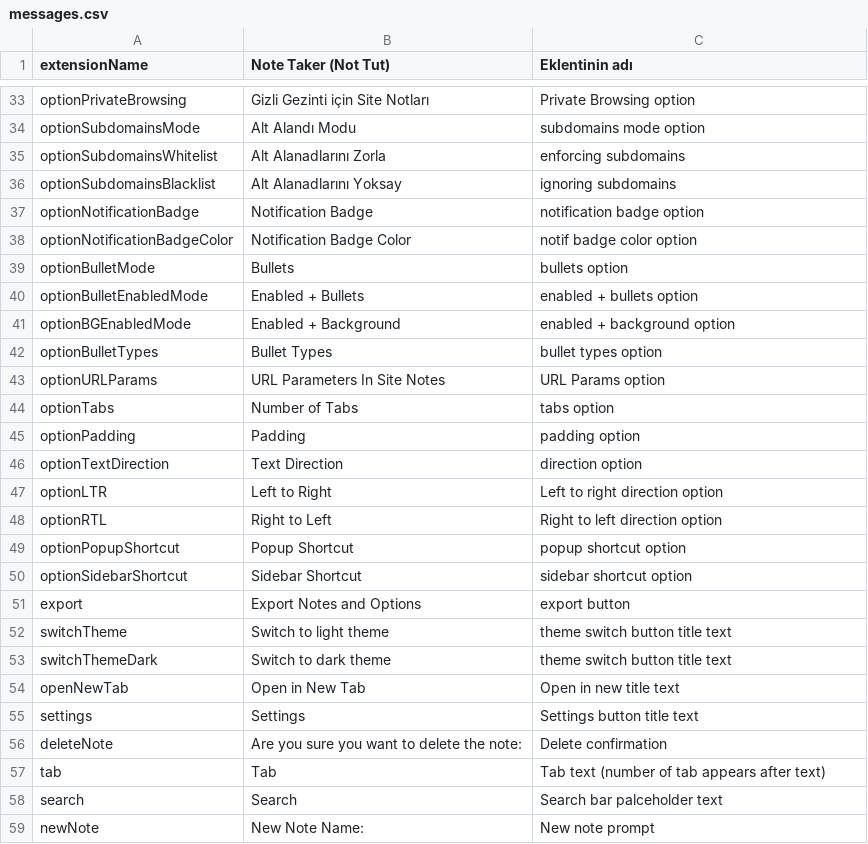
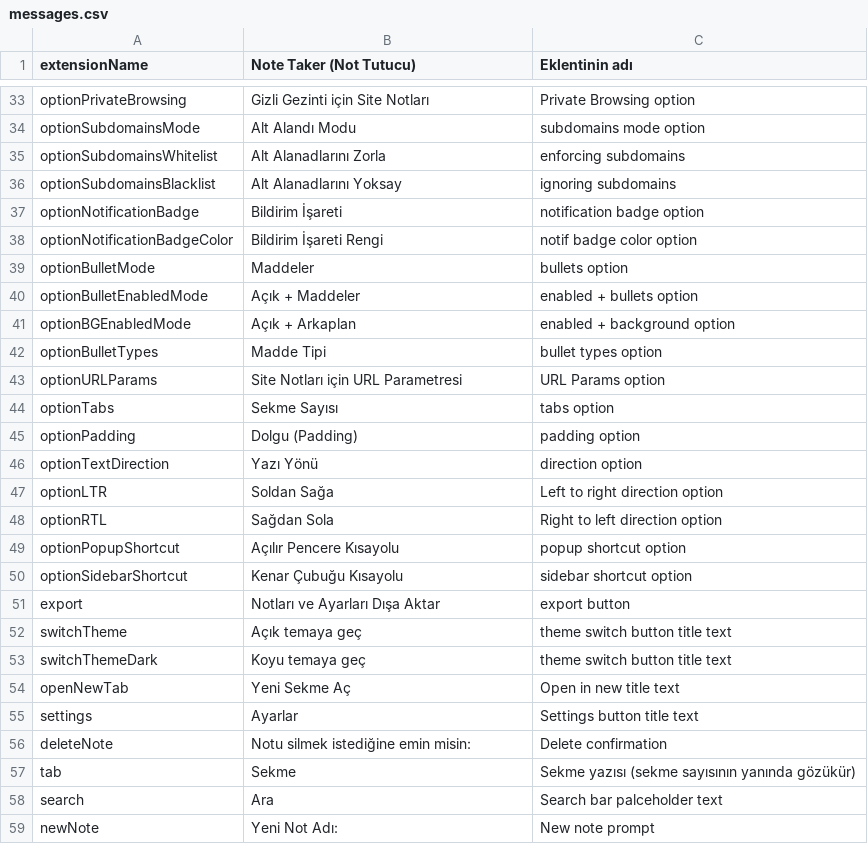
Before and after one commit to Rayquaza01/note-taker, a CSV file: extension/_locales/tr_TR/messages.csv, drawn as a sheet; only a part is shown, gaps mark what is left out; the diff names each change by its address in the sheet, - before the commit and + after, or states it on an @@ line.

Commit message:
turkish added
completed turkish

```diff
--- a/extension/_locales/tr_TR/messages.csv
+++ b/extension/_locales/tr_TR/messages.csv
-B1: Note Taker (Not Tut)
+B1: Note Taker (Not Tutucu)
-B37 (Note Taker (Not Tutucu)): Notification Badge
+B37 (Note Taker (Not Tutucu)): Bildirim İşareti
-B38 (Note Taker (Not Tutucu)): Notification Badge Color
+B38 (Note Taker (Not Tutucu)): Bildirim İşareti Rengi
-B39 (Note Taker (Not Tutucu)): Bullets
+B39 (Note Taker (Not Tutucu)): Maddeler
-B40 (Note Taker (Not Tutucu)): Enabled + Bullets
+B40 (Note Taker (Not Tutucu)): Açık + Maddeler
-B41 (Note Taker (Not Tutucu)): Enabled + Background
+B41 (Note Taker (Not Tutucu)): Açık + Arkaplan
-B42 (Note Taker (Not Tutucu)): Bullet Types
+B42 (Note Taker (Not Tutucu)): Madde Tipi
-B43 (Note Taker (Not Tutucu)): URL Parameters In Site Notes
+B43 (Note Taker (Not Tutucu)): Site Notları için URL Parametresi
-B44 (Note Taker (Not Tutucu)): Number of Tabs
+B44 (Note Taker (Not Tutucu)): Sekme Sayısı
-B45 (Note Taker (Not Tutucu)): Padding
+B45 (Note Taker (Not Tutucu)): Dolgu (Padding)
-B46 (Note Taker (Not Tutucu)): Text Direction
+B46 (Note Taker (Not Tutucu)): Yazı Yönü
-B47 (Note Taker (Not Tutucu)): Left to Right
+B47 (Note Taker (Not Tutucu)): Soldan Sağa
-B48 (Note Taker (Not Tutucu)): Right to Left
+B48 (Note Taker (Not Tutucu)): Sağdan Sola
-B49 (Note Taker (Not Tutucu)): Popup Shortcut
+B49 (Note Taker (Not Tutucu)): Açılır Pencere Kısayolu
-B50 (Note Taker (Not Tutucu)): Sidebar Shortcut
+B50 (Note Taker (Not Tutucu)): Kenar Çubuğu Kısayolu
-B51 (Note Taker (Not Tutucu)): Export Notes and Options
+B51 (Note Taker (Not Tutucu)): Notları ve Ayarları Dışa Aktar
-B52 (Note Taker (Not Tutucu)): Switch to light theme
+B52 (Note Taker (Not Tutucu)): Açık temaya geç
-B53 (Note Taker (Not Tutucu)): Switch to dark theme
+B53 (Note Taker (Not Tutucu)): Koyu temaya geç
-B54 (Note Taker (Not Tutucu)): Open in New Tab
+B54 (Note Taker (Not Tutucu)): Yeni Sekme Aç
-B55 (Note Taker (Not Tutucu)): Settings
+B55 (Note Taker (Not Tutucu)): Ayarlar
-B56 (Note Taker (Not Tutucu)): Are you sure you want to delete the note:
+B56 (Note Taker (Not Tutucu)): Notu silmek istediğine emin misin:
-B57 (Note Taker (Not Tutucu)): Tab
+B57 (Note Taker (Not Tutucu)): Sekme
-C57 (Eklentinin adı): Tab text (number of tab appears after text)
+C57 (Eklentinin adı): Sekme yazısı (sekme sayısının yanında gözükür)
-B58 (Note Taker (Not Tutucu)): Search
+B58 (Note Taker (Not Tutucu)): Ara
-B59 (Note Taker (Not Tutucu)): New Note Name:
+B59 (Note Taker (Not Tutucu)): Yeni Not Adı:
```
